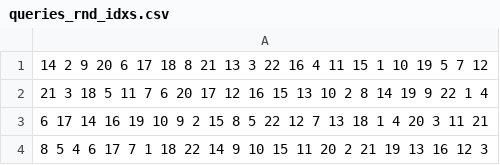
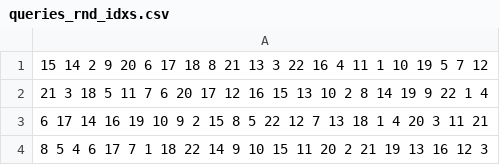
Before and after one commit to gabrielrmachado/TPCH_Benchmark, a CSV file: queries/queries_rnd_idxs.csv, drawn as a sheet; only a part is shown.

```diff
--- a/queries/queries_rnd_idxs.csv
+++ b/queries/queries_rnd_idxs.csv
@@ -1,2 +1,2 @@
-14 2 9 20 6 17 18 8 21 13 3 22 16 4 11 15 1 10 19 5 7 12
+15 14 2 9 20 6 17 18 8 21 13 3 22 16 4 11 1 10 19 5 7 12
 21 3 18 5 11 7 6 20 17 12 16 15 13 10 2 8 14 19 9 22 1 4
```
Also changed, not shown: 3 other files.
